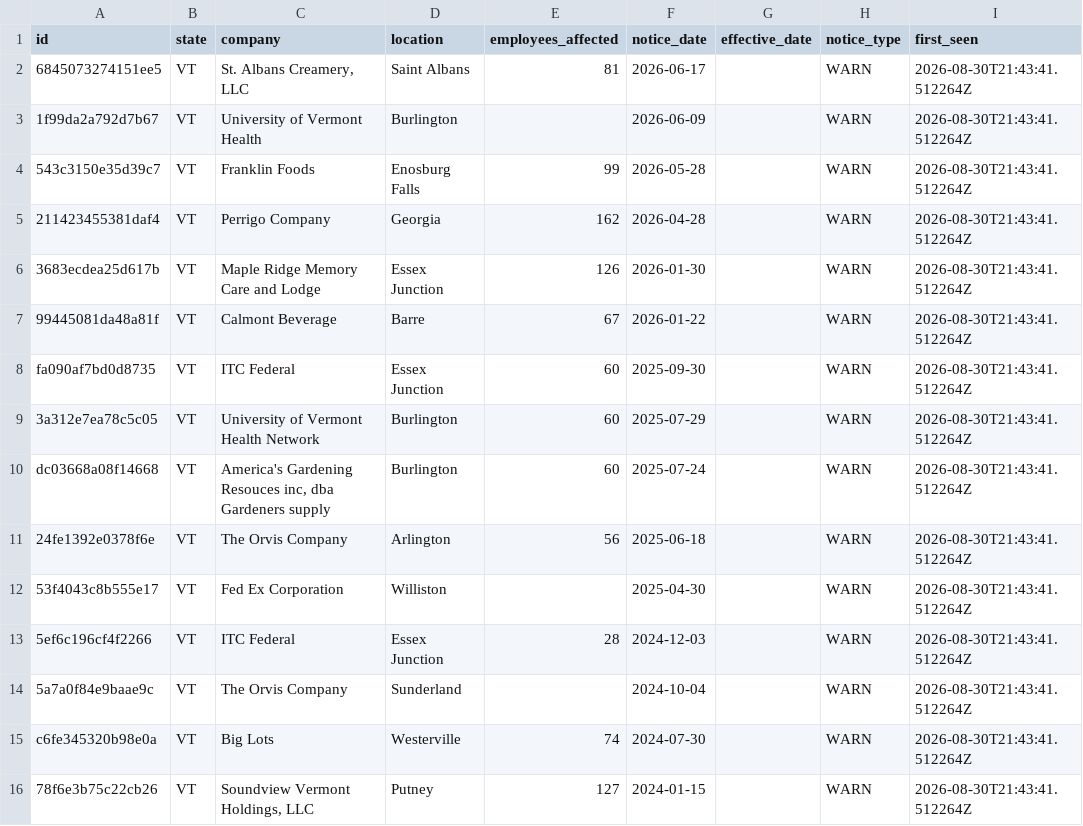
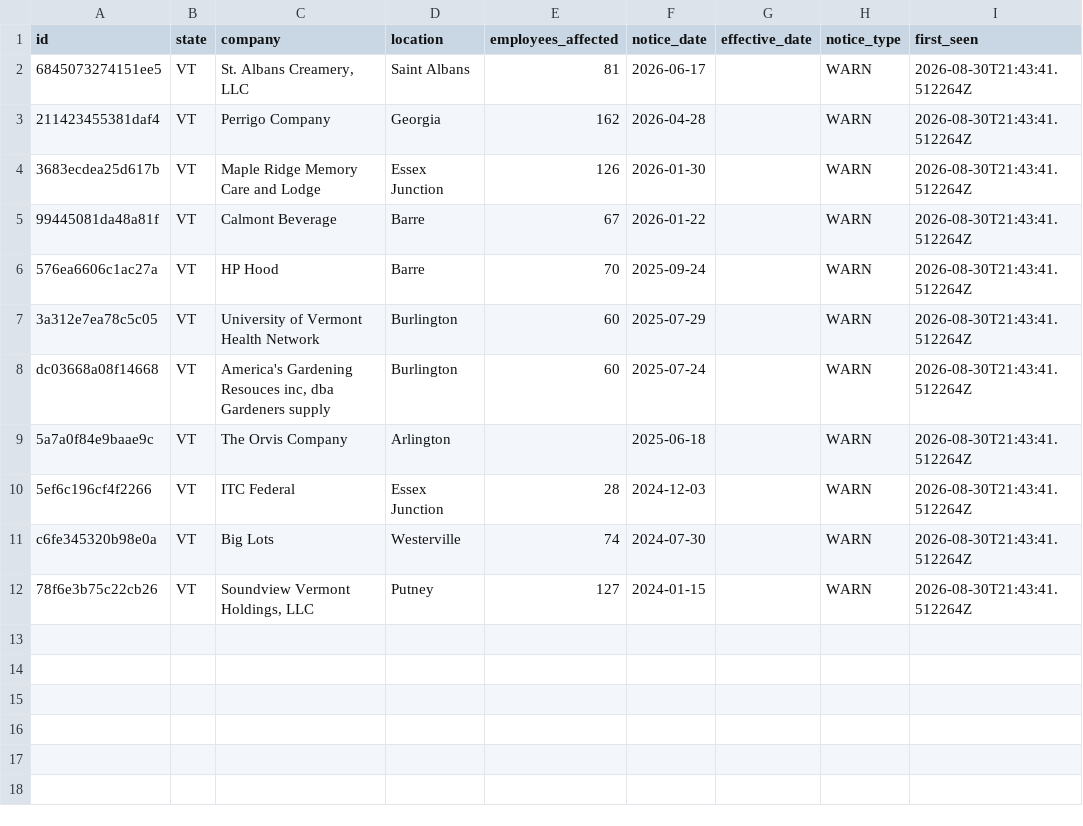
Before and after one commit to APProj/warn-act-notices, a CSV file: data/by-state/vt.csv, drawn as a sheet.

```diff
--- a/data/by-state/vt.csv
+++ b/data/by-state/vt.csv
@@ -2,4 +2,2 @@ id,state,company,location,employees_affected,notice_date,effective_date,notice_t
 6845073274151ee5,VT,"St. Albans Creamery, LLC",Saint Albans,81,2026-06-17,,WARN,2026-08-30T21:43:41.512264Z
-1f99da2a792d7b67,VT,University of Vermont Health,Burlington,,2026-06-09,,WARN,2026-08-30T21:43:41.512264Z
-543c3150e35d39c7,VT,Franklin Foods,Enosburg Falls,99,2026-05-28,,WARN,2026-08-30T21:43:41.512264Z
 211423455381daf4,VT,Perrigo Company,Georgia,162,2026-04-28,,WARN,2026-08-30T21:43:41.512264Z
@@ -7,9 +5,7 @@ id,state,company,location,employees_affected,notice_date,effective_date,notice_t
 99445081da48a81f,VT,Calmont Beverage,Barre,67,2026-01-22,,WARN,2026-08-30T21:43:41.512264Z
-fa090af7bd0d8735,VT,ITC Federal,Essex Junction,60,2025-09-30,,WARN,2026-08-30T21:43:41.512264Z
+576ea6606c1ac27a,VT,HP Hood,Barre,70,2025-09-24,,WARN,2026-08-30T21:43:41.512264Z
 3a312e7ea78c5c05,VT,University of Vermont Health Network,Burlington,60,2025-07-29,,WARN,2026-08-30T21:43:41.512264Z
 dc03668a08f14668,VT,"America's Gardening Resouces inc, dba Gardeners supply",Burlington,60,2025-07-24,,WARN,2026-08-30T21:43:41.512264Z
-24fe1392e0378f6e,VT,The Orvis Company,Arlington,56,2025-06-18,,WARN,2026-08-30T21:43:41.512264Z
-53f4043c8b555e17,VT,Fed Ex Corporation,Williston,,2025-04-30,,WARN,2026-08-30T21:43:41.512264Z
+5a7a0f84e9baae9c,VT,The Orvis Company,Arlington,,2025-06-18,,WARN,2026-08-30T21:43:41.512264Z
 5ef6c196cf4f2266,VT,ITC Federal,Essex Junction,28,2024-12-03,,WARN,2026-08-30T21:43:41.512264Z
-5a7a0f84e9baae9c,VT,The Orvis Company,Sunderland,,2024-10-04,,WARN,2026-08-30T21:43:41.512264Z
 c6fe345320b98e0a,VT,Big Lots,Westerville,74,2024-07-30,,WARN,2026-08-30T21:43:41.512264Z
```
Also changed, not shown: data/by-state/az.csv, 5 other files.
